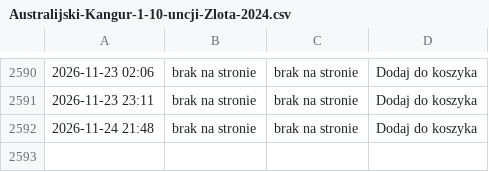
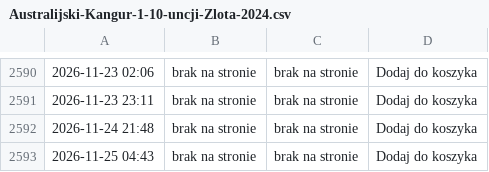
Before and after one commit to ciepielajan/scraping, a CSV file: Australijski-Kangur-1-10-uncji-Zlota-2024.csv, drawn as a sheet; only a part is shown, gaps mark what is left out.

```diff
--- a/Australijski-Kangur-1-10-uncji-Zlota-2024.csv
+++ b/Australijski-Kangur-1-10-uncji-Zlota-2024.csv
@@ -2592 +2592,2 @@
 2026-11-24 21:48,brak na stronie,brak na stronie, Dodaj do koszyka
+2026-11-25 04:43,brak na stronie,brak na stronie, Dodaj do koszyka
```
Also changed, not shown: Sztabka-1-gram-Zlota-LBMA.csv, Sztabka-1-uncja-Zlota-LBMA.csv, 3 other files.
